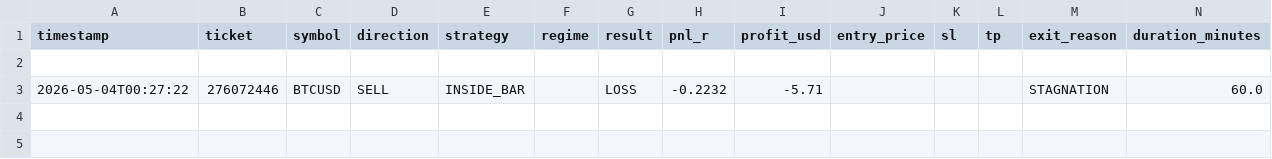
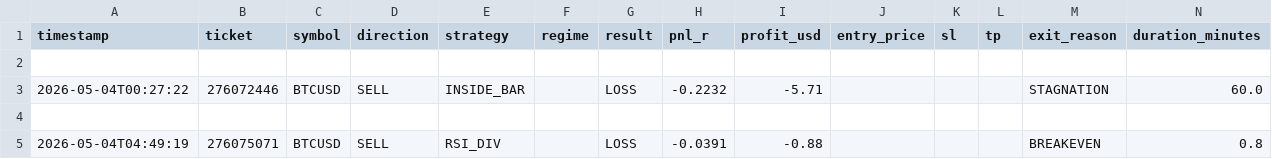
Before and after one commit to arsiqty9/aish-logs, a CSV file: 2026-05-04_trades.csv, drawn as a sheet; only a part is shown; rows hold the shown columns only; the diff names each change by its address in the sheet, - before the commit and + after, or states it on an @@ line.

```diff
--- a/2026-05-04_trades.csv
+++ b/2026-05-04_trades.csv
+row 4: (empty)
+row 5: 2026-05-04T04:49:19 | 276075071 | BTCUSD | SELL | RSI_DIV |  | LOSS | -0.0391 | -0.88 |  |  |  | BREAKEVEN | 0.8
```
Also changed, not shown: all_trades.csv, 3 other files.
